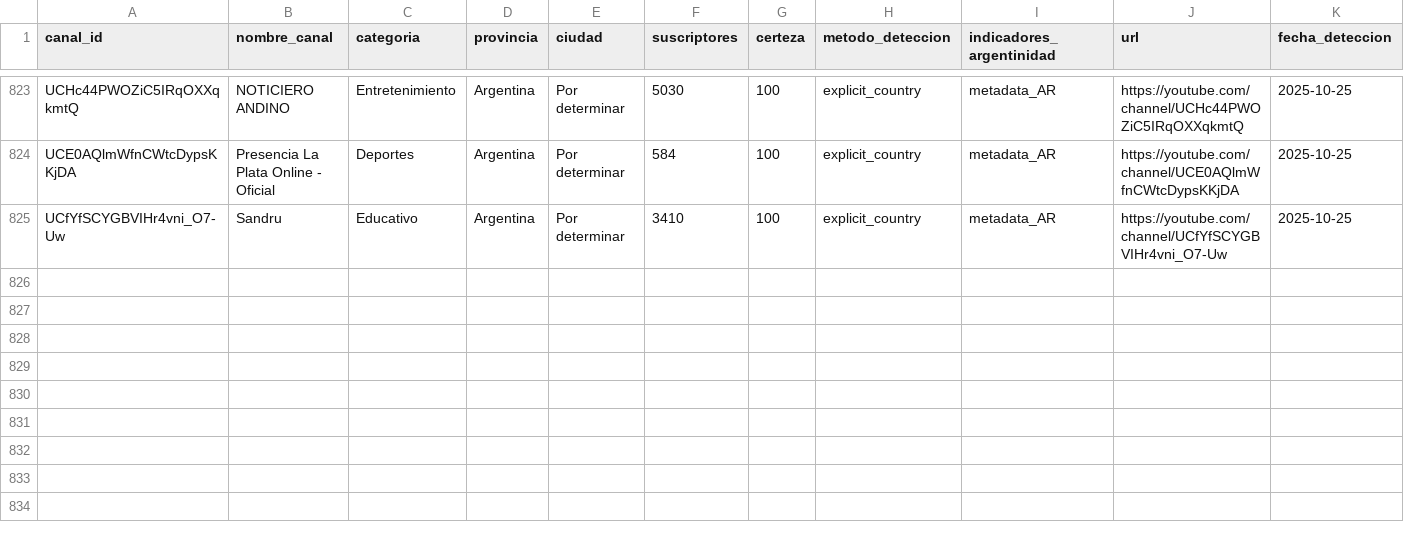
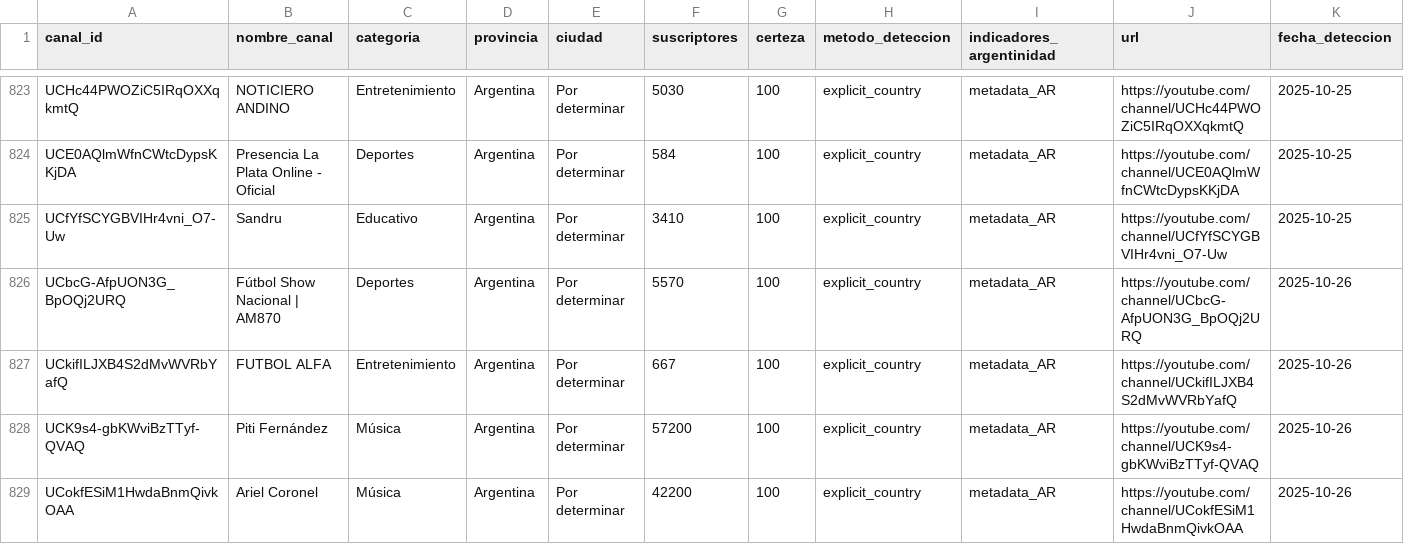
Before and after one commit to PobleteFerreira/cartografia-streaming-argentino-FULL, a CSV file: data/streamers_argentinos.csv, drawn as a sheet; only a part is shown, gaps mark what is left out; rows hold the shown columns only; the diff names each change by its address in the sheet, - before the commit and + after, or states it on an @@ line.

```diff
--- a/data/streamers_argentinos.csv
+++ b/data/streamers_argentinos.csv
+row 826: UCbcG-AfpUON3G_BpOQj2URQ | Fútbol Show Nacional | AM870 | Deportes | Argentina | Por determinar | 5570 | 100 | explicit_country | metadata_AR | https://youtube.com/channel/UCbcG-AfpUON3G_BpOQj2URQ | 2025-10-26
+row 827: UCkifILJXB4S2dMvWVRbYafQ | FUTBOL ALFA | Entretenimiento | Argentina | Por determinar | 667 | 100 | explicit_country | metadata_AR | https://youtube.com/channel/UCkifILJXB4S2dMvWVRbYafQ | 2025-10-26
+row 828: UCK9s4-gbKWviBzTTyf-QVAQ | Piti Fernández | Música | Argentina | Por determinar | 57200 | 100 | explicit_country | metadata_AR | https://youtube.com/channel/UCK9s4-gbKWviBzTTyf-QVAQ | 2025-10-26
+row 829: UCokfESiM1HwdaBnmQivkOAA | Ariel Coronel | Música | Argentina | Por determinar | 42200 | 100 | explicit_country | metadata_AR | https://youtube.com/channel/UCokfESiM1HwdaBnmQivkOAA | 2025-10-26
```
